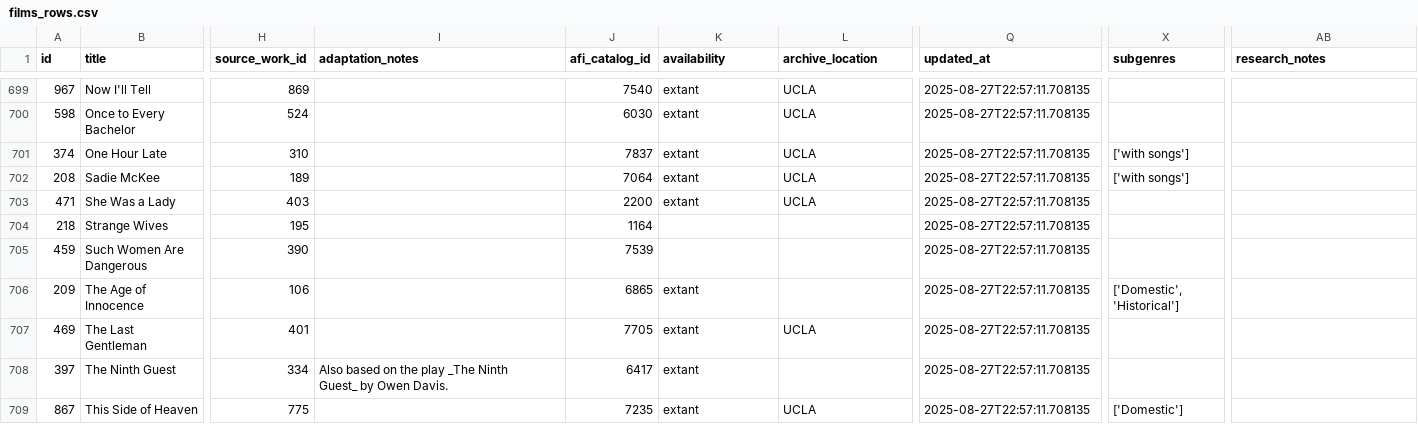
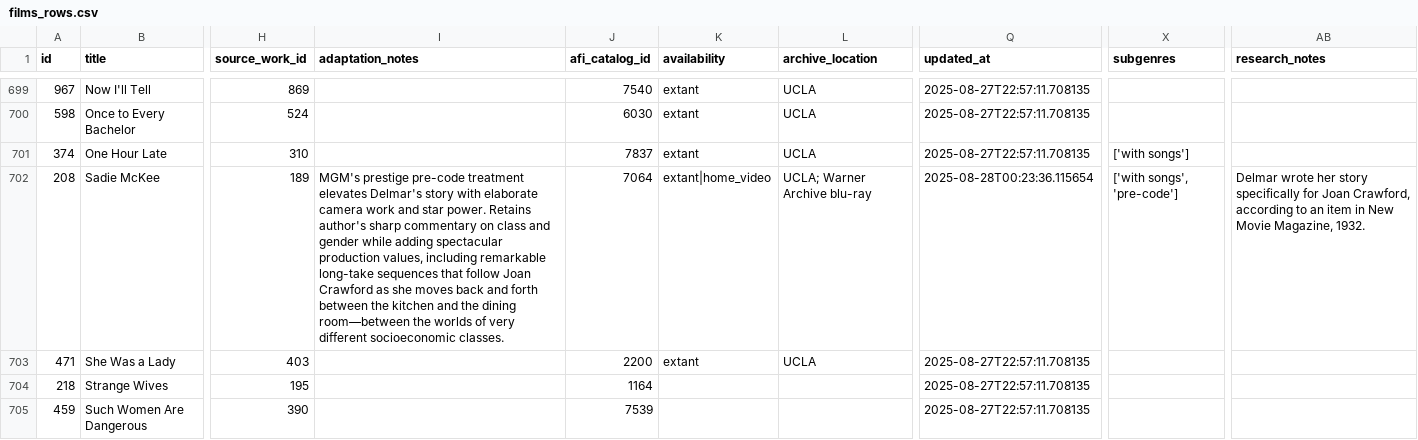
Before and after one commit to nonmodernist/her-hollywood-story, a CSV file: _backend/source-data/current/films_rows.csv, drawn as a sheet; only a part is shown, gaps mark what is left out; the shorter side is filled out with more unchanged rows; the diff covers the shown part only; the diff names each change by its address in the sheet, - before the commit and + after, or states it on an @@ line.

```diff
--- a/_backend/source-data/current/films_rows.csv
+++ b/_backend/source-data/current/films_rows.csv
-I702 (adaptation_notes): (empty)
+I702 (adaptation_notes): MGM's prestige pre-code treatment elevates Delmar's story with elaborate camera work and star power. Retains author's sharp commentary on class and gender while adding spectacular production values, including remarkable long-take sequences that follow Joan Crawford as she moves back and forth between the kitchen and the dining room—between the worlds of very different socioeconomic classes.
-K702 (availability): extant
+K702 (availability): extant|home_video
-L702 (archive_location): UCLA
+L702 (archive_location): UCLA; Warner Archive blu-ray
-Q702 (updated_at): 2025-08-27T22:57:11.708135
+Q702 (updated_at): 2025-08-28T00:23:36.115654
-X702 (subgenres): ['with songs']
+X702 (subgenres): ['with songs', 'pre-code']
-AB702 (research_notes): (empty)
+AB702 (research_notes): Delmar wrote her story specifically for Joan Crawford, according to an item in New Movie Magazine, 1932.
```
Also changed, not shown: 3 edited cells elsewhere in this file, 9 other files.
